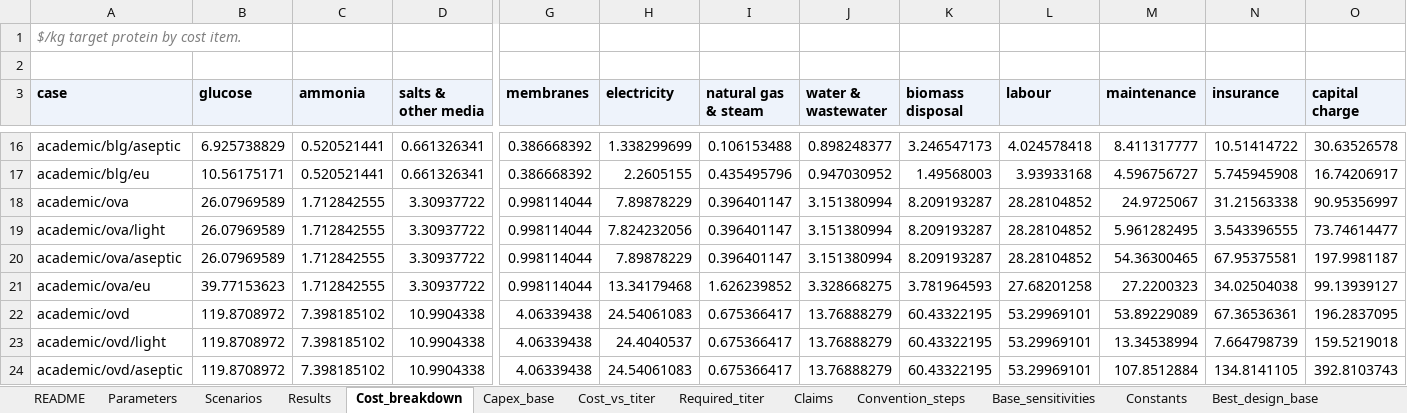
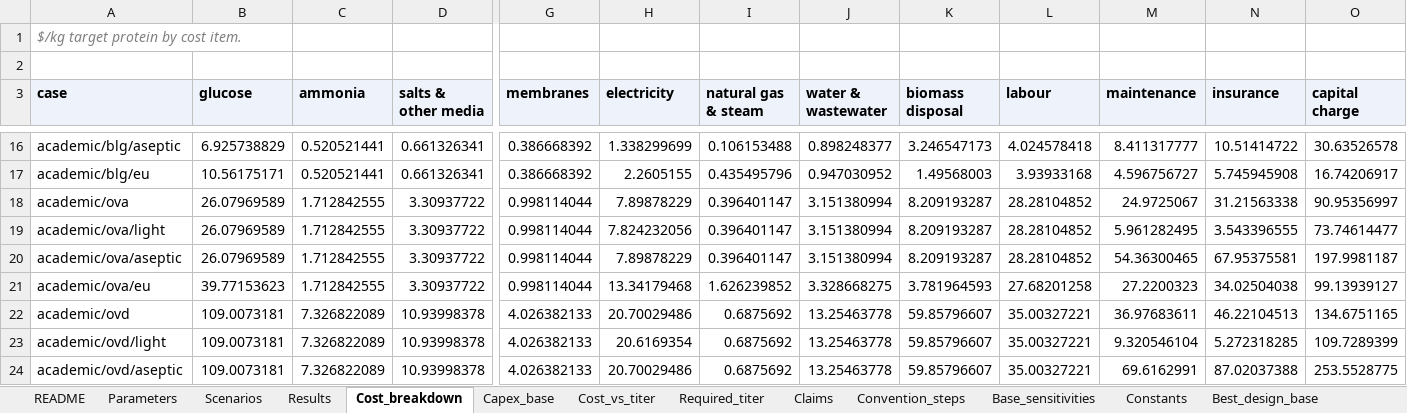
Before and after one commit to PabloAMC/precision-fermentation-TEA, an Excel workbook: report/pf_tea_SI.xlsx, sheet Cost_breakdown, drawn as a sheet; only a part is shown, gaps mark what is left out; values as stored, in another font and other column widths than the file's, no borders; the diff covers the shown part only; the diff names each change by its address in the sheet, - before the commit and + after, or states it on an @@ line.

```diff
--- a/report/pf_tea_SI.xlsx (sheet Cost_breakdown)
+++ b/report/pf_tea_SI.xlsx (sheet Cost_breakdown)
-B22:B24 (glucose): 119.8708972
+B22:B24 (glucose): 109.0073181
-C22:C24 (ammonia): 7.398185102
+C22:C24 (ammonia): 7.326822089
-D22:D24 (salts & other media): 10.9904338
+D22:D24 (salts & other media): 10.93998378
-G22:G24 (membranes): 4.06339438
+G22:G24 (membranes): 4.026382133
-H22 (electricity): 24.54061083
+H22 (electricity): 20.70029486
-I22:I24 (natural gas & steam): 0.675366417
+I22:I24 (natural gas & steam): 0.6875692
-J22:J24 (water & wastewater): 13.76888279
+J22:J24 (water & wastewater): 13.25463778
-K22:K24 (biomass disposal): 60.43322195
+K22:K24 (biomass disposal): 59.85796607
-L22:L24 (labour): 53.29969101
+L22:L24 (labour): 35.00327221
-M22 (maintenance): 53.89229089
+M22 (maintenance): 36.97683611
-N22 (insurance): 67.36536361
+N22 (insurance): 46.22104513
-O22 (capital charge): 196.2837095
+O22 (capital charge): 134.6751165
-H23 (electricity): 24.4040537
+H23 (electricity): 20.6169354
-M23 (maintenance): 13.34538994
+M23 (maintenance): 9.320546104
-N23 (insurance): 7.664798739
+N23 (insurance): 5.272318285
-O23 (capital charge): 159.5219018
+O23 (capital charge): 109.7289399
-H24 (electricity): 24.54061083
+H24 (electricity): 20.70029486
-M24 (maintenance): 107.8512884
+M24 (maintenance): 69.6162991
-N24 (insurance): 134.8141105
+N24 (insurance): 87.02037388
-O24 (capital charge): 392.8103743
+O24 (capital charge): 253.5528775
```
Also changed, not shown: 16 edited cells elsewhere in this sheet, sheet Results, sheet MonteCarlo, sheet Tornado, sheet Evidence_casein, sheet Titers, sheet Casein, 4 more sheets, 7 other files.
